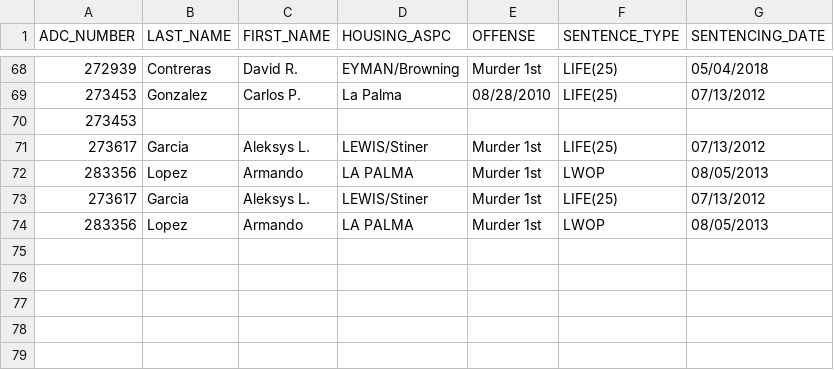
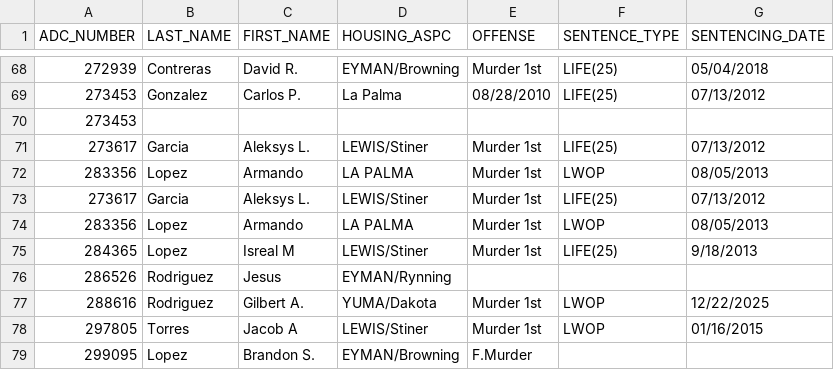
Before and after one commit to rootzart/Azdoc-lifers, a CSV file: lifers.csv, drawn as a sheet; only a part is shown, gaps mark what is left out; the diff names each change by its address in the sheet, - before the commit and + after, or states it on an @@ line.

```diff
--- a/lifers.csv
+++ b/lifers.csv
+row 75: 284365 | Lopez | Isreal M | LEWIS/Stiner | Murder 1st | LIFE(25) | 9/18/2013
+row 76: 286526 | Rodriguez | Jesus | EYMAN/Rynning
+row 77: 288616 | Rodriguez | Gilbert A. | YUMA/Dakota | Murder 1st | LWOP | 12/22/2025
+row 78: 297805 | Torres | Jacob A | LEWIS/Stiner | Murder 1st | LWOP | 01/16/2015
+row 79: 299095 | Lopez | Brandon S. | EYMAN/Browning | F.Murder
```
Also changed, not shown: 1 other file.
